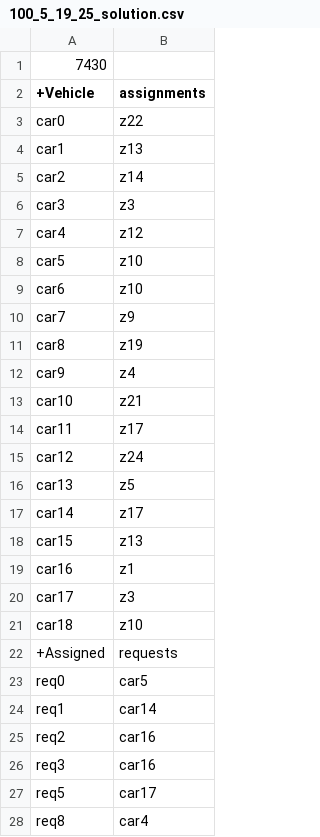
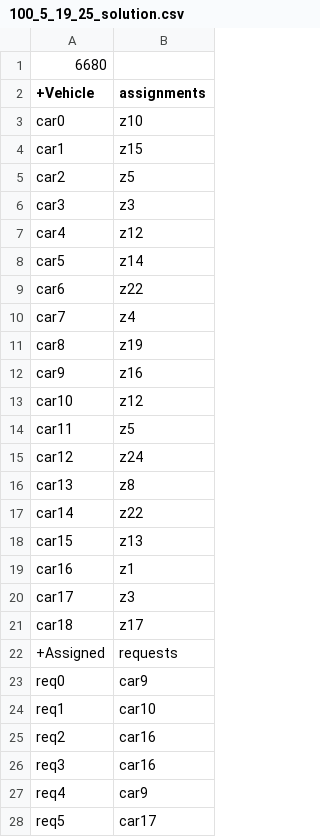
Before and after one commit to kairmhakou/AI-project, a CSV file: csv_solutions/100_5_19_25_solution.csv, drawn as a sheet; only a part is shown; the shorter side is filled out with more unchanged rows; the diff covers the shown part only.

```diff
--- a/csv_solutions/100_5_19_25_solution.csv
+++ b/csv_solutions/100_5_19_25_solution.csv
@@ -1,18 +1,18 @@
-7430
+6680
 +Vehicle;assignments
-car0;z22
-car1;z13
-car2;z14
+car0;z10
+car1;z15
+car2;z5
 car3;z3
 car4;z12
-car5;z10
-car6;z10
-car7;z9
+car5;z14
+car6;z22
+car7;z4
 car8;z19
-car9;z4
-car10;z21
-car11;z17
+car9;z16
+car10;z12
+car11;z5
 car12;z24
-car13;z5
-car14;z17
+car13;z8
+car14;z22
 car15;z13
@@ -20,8 +20,9 @@ car16;z1
 car17;z3
-car18;z10
+car18;z17
 +Assigned;requests
-req0;car5
-req1;car14
+req0;car9
+req1;car10
 req2;car16
 req3;car16
+req4;car9
 req5;car17
```
Also changed, not shown: 11 added rows, 12 removed rows and 52 edited cells elsewhere in this file, csv_solutions/100_5_14_25_solution.csv, csv_solutions/210_5_33_25_solution.csv, 11 other files.
